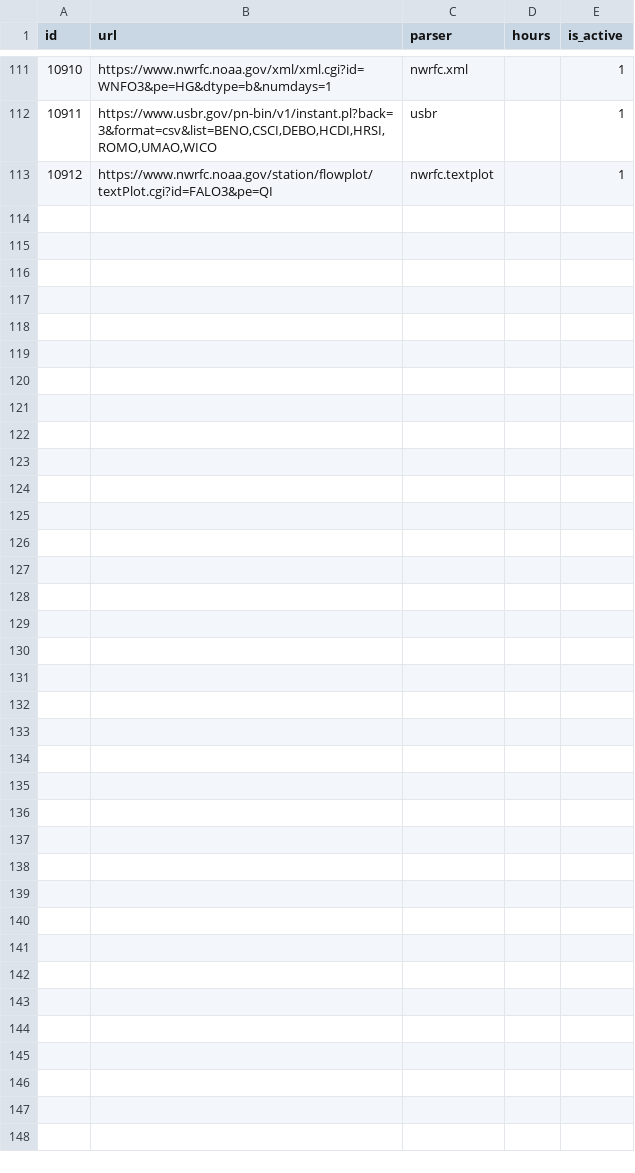
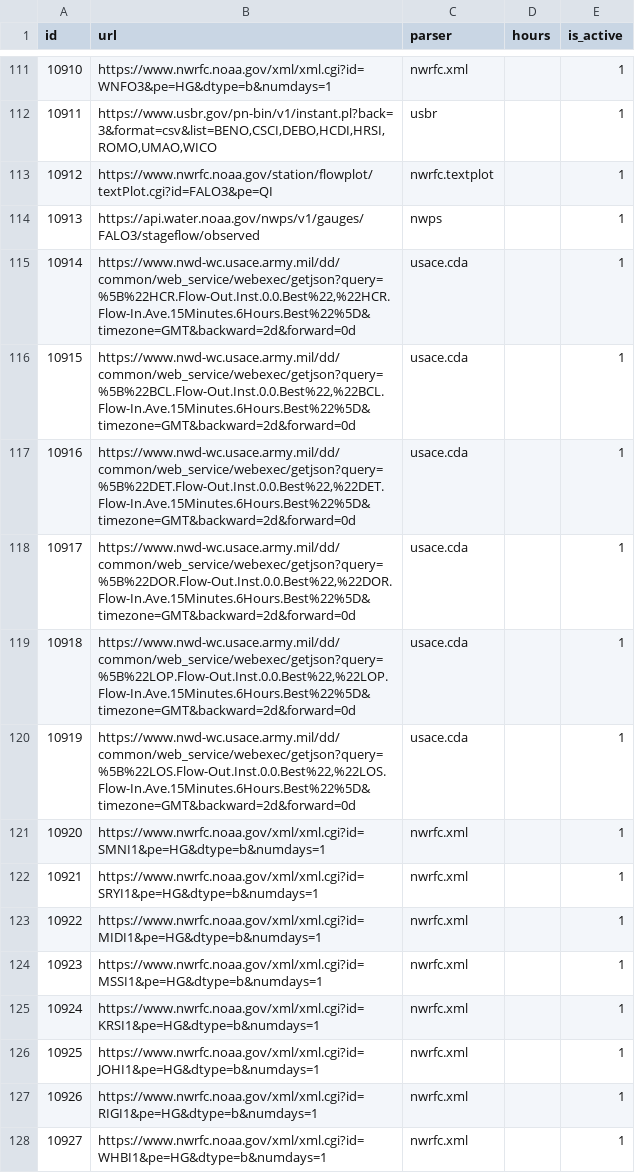
Before and after one commit to mousebrains/kayak_python, a CSV file: data/db/fetch_url.csv, drawn as a sheet; only a part is shown, gaps mark what is left out; the diff names each change by its address in the sheet, - before the commit and + after, or states it on an @@ line.

```diff
--- a/data/db/fetch_url.csv
+++ b/data/db/fetch_url.csv
+row 114: 10913 | https://api.water.noaa.gov/nwps/v1/gauges/FALO3/stageflow/observed | nwps |  | 1
+row 115: 10914 | https://www.nwd-wc.usace.army.mil/dd/common/web_service/webexec/getjson?query=%5B%22HCR.Flow-Out.Inst.0.0.Best%22,%22HCR.Flow-In.Ave.15Minutes.6Hours.Best%22%5D&timezone=GMT&backward=2d&forward=0d | usace.cda |  | 1
+row 116: 10915 | https://www.nwd-wc.usace.army.mil/dd/common/web_service/webexec/getjson?query=%5B%22BCL.Flow-Out.Inst.0.0.Best%22,%22BCL.Flow-In.Ave.15Minutes.6Hours.Best%22%5D&timezone=GMT&backward=2d&forward=0d | usace.cda |  | 1
+row 117: 10916 | https://www.nwd-wc.usace.army.mil/dd/common/web_service/webexec/getjson?query=%5B%22DET.Flow-Out.Inst.0.0.Best%22,%22DET.Flow-In.Ave.15Minutes.6Hours.Best%22%5D&timezone=GMT&backward=2d&forward=0d | usace.cda |  | 1
+row 118: 10917 | https://www.nwd-wc.usace.army.mil/dd/common/web_service/webexec/getjson?query=%5B%22DOR.Flow-Out.Inst.0.0.Best%22,%22DOR.Flow-In.Ave.15Minutes.6Hours.Best%22%5D&timezone=GMT&backward=2d&forward=0d | usace.cda |  | 1
+row 119: 10918 | https://www.nwd-wc.usace.army.mil/dd/common/web_service/webexec/getjson?query=%5B%22LOP.Flow-Out.Inst.0.0.Best%22,%22LOP.Flow-In.Ave.15Minutes.6Hours.Best%22%5D&timezone=GMT&backward=2d&forward=0d | usace.cda |  | 1
+row 120: 10919 | https://www.nwd-wc.usace.army.mil/dd/common/web_service/webexec/getjson?query=%5B%22LOS.Flow-Out.Inst.0.0.Best%22,%22LOS.Flow-In.Ave.15Minutes.6Hours.Best%22%5D&timezone=GMT&backward=2d&forward=0d | usace.cda |  | 1
+row 121: 10920 | https://www.nwrfc.noaa.gov/xml/xml.cgi?id=SMNI1&pe=HG&dtype=b&numdays=1 | nwrfc.xml |  | 1
+row 122: 10921 | https://www.nwrfc.noaa.gov/xml/xml.cgi?id=SRYI1&pe=HG&dtype=b&numdays=1 | nwrfc.xml |  | 1
+row 123: 10922 | https://www.nwrfc.noaa.gov/xml/xml.cgi?id=MIDI1&pe=HG&dtype=b&numdays=1 | nwrfc.xml |  | 1
+row 124: 10923 | https://www.nwrfc.noaa.gov/xml/xml.cgi?id=MSSI1&pe=HG&dtype=b&numdays=1 | nwrfc.xml |  | 1
+row 125: 10924 | https://www.nwrfc.noaa.gov/xml/xml.cgi?id=KRSI1&pe=HG&dtype=b&numdays=1 | nwrfc.xml |  | 1
+row 126: 10925 | https://www.nwrfc.noaa.gov/xml/xml.cgi?id=JOHI1&pe=HG&dtype=b&numdays=1 | nwrfc.xml |  | 1
+row 127: 10926 | https://www.nwrfc.noaa.gov/xml/xml.cgi?id=RIGI1&pe=HG&dtype=b&numdays=1 | nwrfc.xml |  | 1
+row 128: 10927 | https://www.nwrfc.noaa.gov/xml/xml.cgi?id=WHBI1&pe=HG&dtype=b&numdays=1 | nwrfc.xml |  | 1
```
Also changed, not shown: data/db/gauge.csv, data/db/gauge_source.csv, 8 other files.
